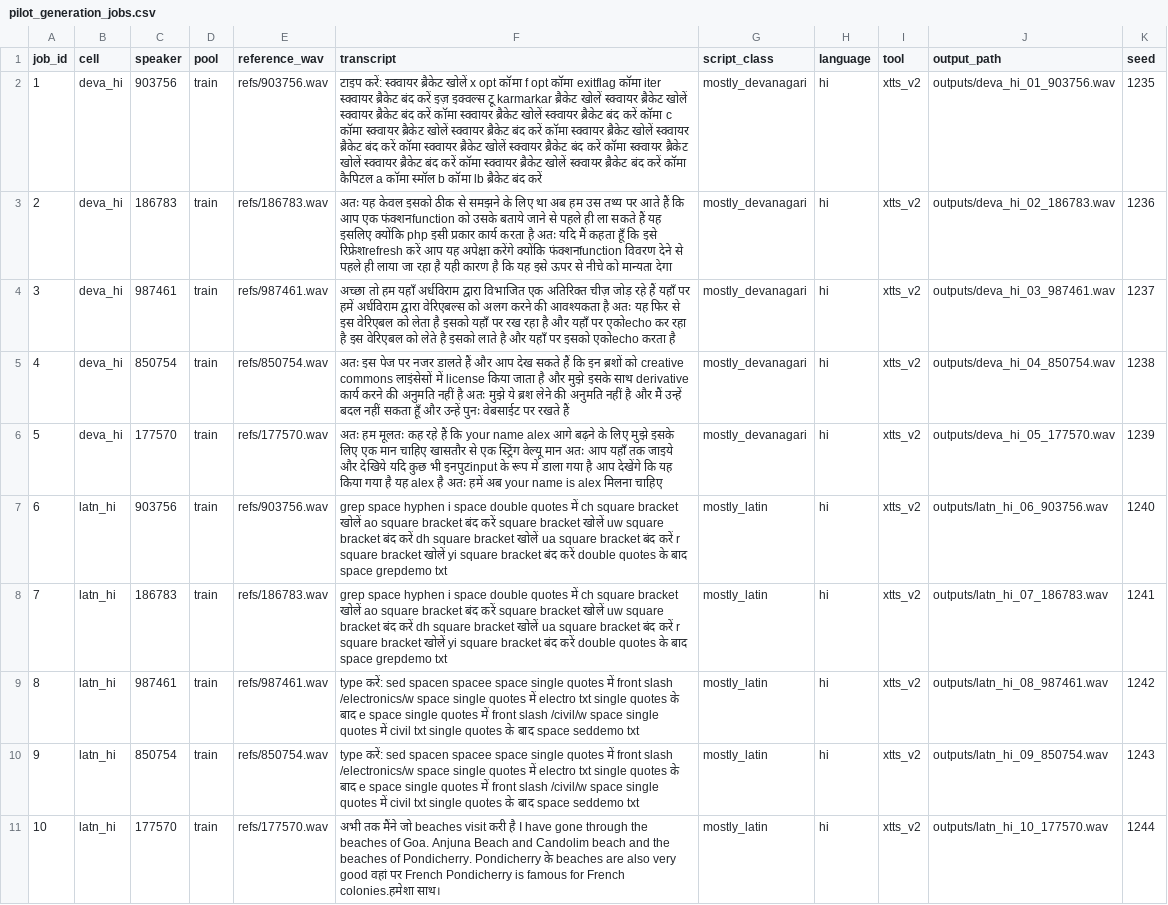
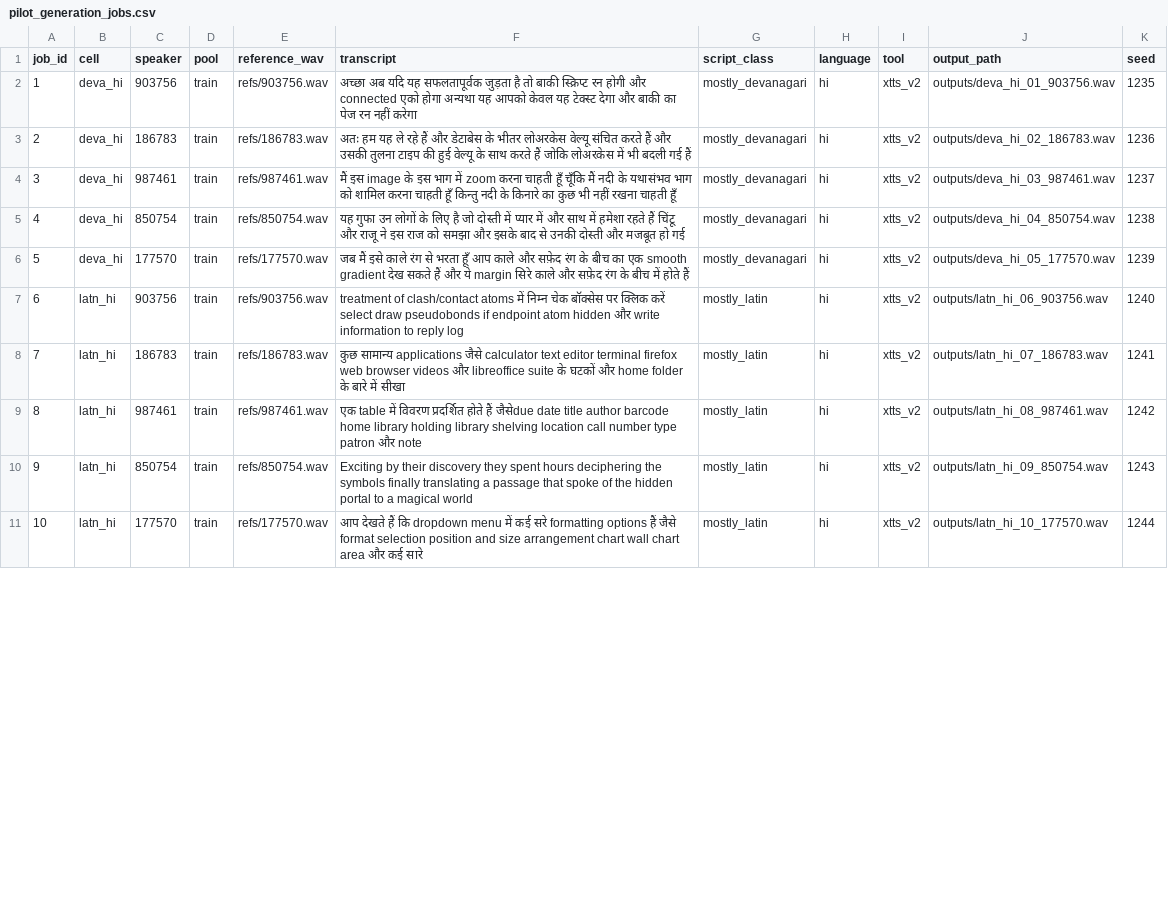
Before and after one commit to Mounika-Reddy-0802/codemix-deepfake-detection, a CSV file: data/manifests/pilot_generation_jobs.csv, drawn as a sheet; only a part is shown; the diff covers the shown part only; the diff names each change by its address in the sheet, - before the commit and + after, or states it on an @@ line.

Commit message:
only generate transcripts xtts can say

```diff
--- a/data/manifests/pilot_generation_jobs.csv
+++ b/data/manifests/pilot_generation_jobs.csv
-F2 (transcript): टाइप करें: स्क्वायर ब्रैकेट खोलें x opt कॉमा f opt कॉमा exitflag कॉमा iter स्क्वायर ब्रैकेट बंद करें इज़ इक्वल्स टू karmarkar ब्रैकेट खोलें स्क्वायर ब्रैकेट खोलें स्क्वायर ब्रैकेट बंद करें कॉमा स्क्वायर ब्रैकेट खोलें स्क्वायर ब्रैकेट बंद करें कॉमा c कॉमा स्क्वायर ब्रैकेट खोलें स्क्वायर ब्रैकेट बंद करें कॉमा स्क्वायर ब्रैकेट खोलें स्क्वायर ब्रैकेट बंद करें कॉमा स्क्वायर ब्रैकेट खोलें स्क्वायर ब्रैकेट बंद करें कॉमा स्क्वायर ब्रैकेट खोलें स्क्वायर ब्रैकेट बंद करें कॉमा स्क्वायर ब्रैकेट खोलें स्क्वायर ब्रैकेट बंद करें कॉमा कैपिटल a कॉमा स्मॉल b कॉमा lb ब्रैकेट बंद करें
+F2 (transcript): अच्छा अब यदि यह सफलतापूर्वक जुड़ता है तो बाकी स्क्रिप्ट रन होगी और connected एको होगा अन्यथा यह आपको केवल यह टेक्स्ट देगा और बाकी का पेज रन नहीं करेगा
-F3 (transcript): अतः यह केवल इसको ठीक से समझने के लिए था अब हम उस तथ्य पर आते हैं कि आप एक फंक्शनfunction को उसके बताये जाने से पहले ही ला सकते हैं यह इसलिए क्योंकि php इसी प्रकार कार्य करता है अतः यदि मैं कहता हूँ कि इसे रिफ्रेशrefresh करें आप यह अपेक्षा करेंगे क्योंकि फंक्शनfunction विवरण देने से पहले ही लाया जा रहा है यही कारण है कि यह इसे ऊपर से नीचे को मान्यता देगा
+F3 (transcript): अतः हम यह ले रहे हैं और डेटाबेस के भीतर लोअरकेस वेल्यू संचित करते हैं और उसकी तुलना टाइप की हुई वेल्यू के साथ करते हैं जोकि लोअरकेस में भी बदली गई हैं
-F4 (transcript): अच्छा तो हम यहाँ अर्धविराम द्वारा विभाजित एक अतिरिक्त चीज़ जोड़ रहे हैं यहाँ पर हमें अर्धविराम द्वारा वेरिएबल्स को अलग करने की आवश्यकता है अतः यह फिर से इस वेरिएबल को लेता है इसको यहाँ पर रख रहा है और यहाँ पर एकोecho कर रहा है इस वेरिएबल को लेते है इसको लाते है और यहाँ पर इसको एकोecho करता है
+F4 (transcript): मैं इस image के इस भाग में zoom करना चाहती हूँ चूँकि मैं नदी के यथासंभव भाग को शामिल करना चाहती हूँ किन्तु नदी के किनारे का कुछ भी नहीं रखना चाहती हूँ
-F5 (transcript): अतः इस पेज पर नजर डालते हैं और आप देख सकते हैं कि इन ब्रशों को creative commons लाइंसेसों में license किया जाता है और मुझे इसके साथ derivative कार्य करने की अनुमति नहीं है अतः मुझे ये ब्रश लेने की अनुमति नहीं है और मैं उन्हें बदल नहीं सकता हूँ और उन्हें पुनः वेबसाईट पर रखते हैं
+F5 (transcript): यह गुफा उन लोगों के लिए है जो दोस्ती में प्यार में और साथ में हमेशा रहते हैं चिंटू और राजू ने इस राज को समझा और इसके बाद से उनकी दोस्ती और मजबूत हो गई
-F6 (transcript): अतः हम मूलतः कह रहे हैं कि your name alex आगे बढ़ने के लिए मुझे इसके लिए एक मान चाहिए खासतौर से एक स्ट्रिंग वेल्यू मान अतः आप यहाँ तक जाइये और देखिये यदि कुछ भी इनपुटinput के रूप में डाला गया है आप देखेंगे कि यह किया गया है यह alex है अतः हमें अब your name is alex मिलना चाहिए
+F6 (transcript): जब मैं इसे काले रंग से भरता हूँ आप काले और सफ़ेद रंग के बीच का एक smooth gradient देख सकते हैं और ये margin सिरे काले और सफ़ेद रंग के बीच में होते हैं
-F7 (transcript): grep space hyphen i space double quotes में ch square bracket खोलें ao square bracket बंद करें square bracket खोलें uw square bracket बंद करें dh square bracket खोलें ua square bracket बंद करें r square bracket खोलें yi square bracket बंद करें double quotes के बाद space grepdemo txt
+F7 (transcript): treatment of clash/contact atoms में निम्न चेक बॉक्सेस पर क्लिक करें select draw pseudobonds if endpoint atom hidden और write information to reply log
-F8 (transcript): grep space hyphen i space double quotes में ch square bracket खोलें ao square bracket बंद करें square bracket खोलें uw square bracket बंद करें dh square bracket खोलें ua square bracket बंद करें r square bracket खोलें yi square bracket बंद करें double quotes के बाद space grepdemo txt
+F8 (transcript): कुछ सामान्य applications जैसे calculator text editor terminal firefox web browser videos और libreoffice suite के घटकों और home folder के बारे में सीखा
-F9 (transcript): type करें: sed spacen spacee space single quotes में front slash /electronics/w space single quotes में electro txt single quotes के बाद e space single quotes में front slash /civil/w space single quotes में civil txt single quotes के बाद space seddemo txt
+F9 (transcript): एक table में विवरण प्रदर्शित होते हैं जैसेdue date title author barcode home library holding library shelving location call number type patron और note
-F10 (transcript): type करें: sed spacen spacee space single quotes में front slash /electronics/w space single quotes में electro txt single quotes के बाद e space single quotes में front slash /civil/w space single quotes में civil txt single quotes के बाद space seddemo txt
+F10 (transcript): Exciting by their discovery they spent hours deciphering the symbols finally translating a passage that spoke of the hidden portal to a magical world
-F11 (transcript): अभी तक मैंने जो beaches visit करी है I have gone through the beaches of Goa. Anjuna Beach and Candolim beach and the beaches of Pondicherry. Pondicherry के beaches are also very good वहां पर French Pondicherry is famous for French colonies.हमेशा साथ।
+F11 (transcript): आप देखते हैं कि dropdown menu में कई सरे formatting options हैं जैसे format selection position and size arrangement chart wall chart area और कई सारे
```
Also changed, not shown: 10 edited cells elsewhere in this file, 4 other files.
